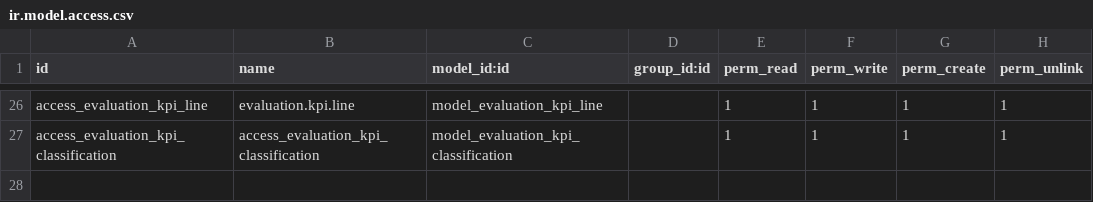
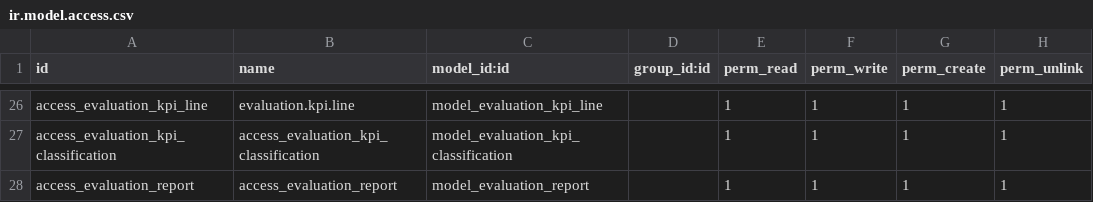
Before and after one commit to NguyenNgocHaiIT/odoo17_tedi, a CSV file: addons_tedi/om_hr_payroll/security/ir.model.access.csv, drawn as a sheet; only a part is shown, gaps mark what is left out.

```diff
--- a/addons_tedi/om_hr_payroll/security/ir.model.access.csv
+++ b/addons_tedi/om_hr_payroll/security/ir.model.access.csv
@@ -27 +27,2 @@ access_evaluation_kpi_line,evaluation.kpi.line,model_evaluation_kpi_line,,1,1,1,
 access_evaluation_kpi_classification,access_evaluation_kpi_classification,model_evaluation_kpi_classification,,1,1,1,1
+access_evaluation_report,access_evaluation_report,model_evaluation_report,,1,1,1,1
```
Also changed, not shown: addons_tedi/hr_training_tedi/security/ir.model.access.csv, 20 other files.
